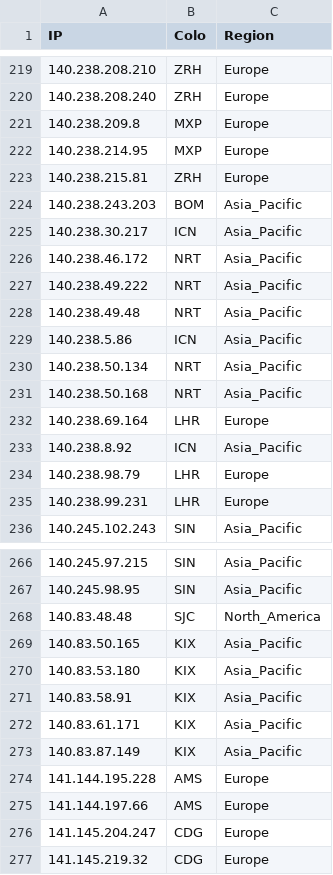
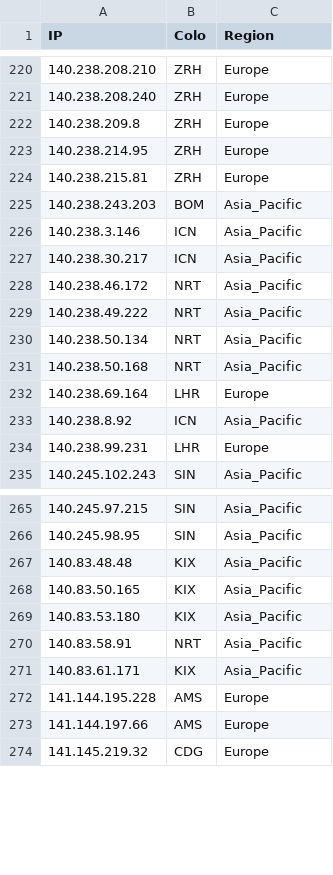
Before and after one commit to FarelRA/proxyip-tracker, a CSV file: result/ips.csv, drawn as a sheet; only a part is shown, gaps mark what is left out; the diff covers the shown part only.

```diff
--- a/result/ips.csv
+++ b/result/ips.csv
@@ -220,6 +221,7 @@ IP,Colo,Region
 140.238.208.240,ZRH,Europe
-140.238.209.8,MXP,Europe
-140.238.214.95,MXP,Europe
+140.238.209.8,ZRH,Europe
+140.238.214.95,ZRH,Europe
 140.238.215.81,ZRH,Europe
 140.238.243.203,BOM,Asia_Pacific
+140.238.3.146,ICN,Asia_Pacific
 140.238.30.217,ICN,Asia_Pacific
@@ -227,4 +229,2 @@ IP,Colo,Region
 140.238.49.222,NRT,Asia_Pacific
-140.238.49.48,NRT,Asia_Pacific
-140.238.5.86,ICN,Asia_Pacific
 140.238.50.134,NRT,Asia_Pacific
@@ -233,3 +233,2 @@ IP,Colo,Region
 140.238.8.92,ICN,Asia_Pacific
-140.238.98.79,LHR,Europe
 140.238.99.231,LHR,Europe
@@ -267,11 +266,9 @@ IP,Colo,Region
 140.245.98.95,SIN,Asia_Pacific
-140.83.48.48,SJC,North_America
+140.83.48.48,KIX,Asia_Pacific
 140.83.50.165,KIX,Asia_Pacific
 140.83.53.180,KIX,Asia_Pacific
-140.83.58.91,KIX,Asia_Pacific
+140.83.58.91,NRT,Asia_Pacific
 140.83.61.171,KIX,Asia_Pacific
-140.83.87.149,KIX,Asia_Pacific
 141.144.195.228,AMS,Europe
 141.144.197.66,AMS,Europe
-141.145.204.247,CDG,Europe
 141.145.219.32,CDG,Europe
```
Also changed, not shown: 18 added rows, 29 removed rows and 17 edited cells elsewhere in this file, result/domains-ips.csv, result/tested-ips.csv.
